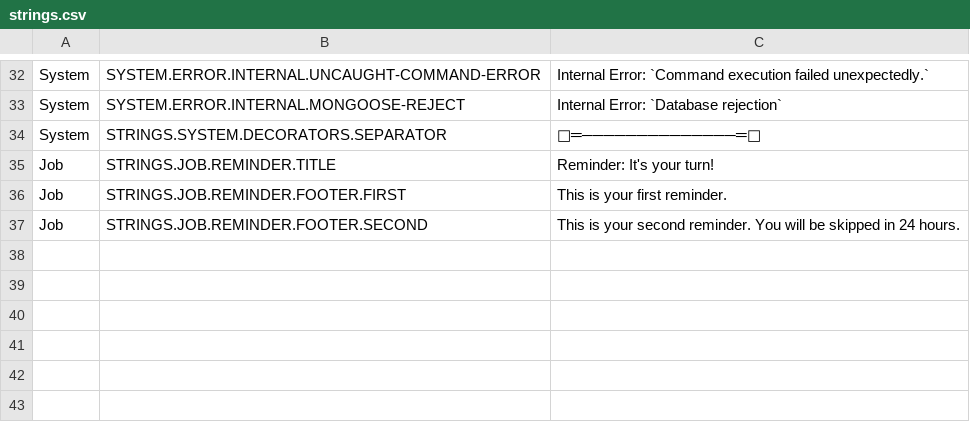
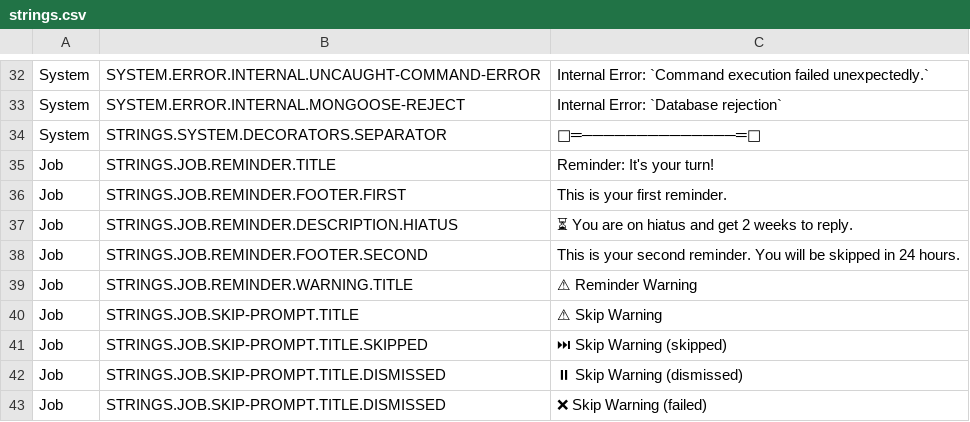
Before and after one commit to Haiyn/nughub-bot, a CSV file: orchestration/redis/data/strings.csv, drawn as a sheet; only a part is shown, gaps mark what is left out; the diff names each change by its address in the sheet, - before the commit and + after, or states it on an @@ line.

Commit message:
:art: minor hiatus create improvements

```diff
--- a/orchestration/redis/data/strings.csv
+++ b/orchestration/redis/data/strings.csv
+row 37: Job | STRINGS.JOB.REMINDER.DESCRIPTION.HIATUS | ⏳ You are on hiatus and get 2 weeks to reply.
+row 39: Job | STRINGS.JOB.REMINDER.WARNING.TITLE | ⚠ Reminder Warning
+row 40: Job | STRINGS.JOB.SKIP-PROMPT.TITLE | ⚠ Skip Warning
+row 41: Job | STRINGS.JOB.SKIP-PROMPT.TITLE.SKIPPED | ⏭ Skip Warning (skipped)
+row 42: Job | STRINGS.JOB.SKIP-PROMPT.TITLE.DISMISSED | ⏸ Skip Warning (dismissed)
+row 43: Job | STRINGS.JOB.SKIP-PROMPT.TITLE.DISMISSED | ❌ Skip Warning (failed)
```
Also changed, not shown: 2 other files.
